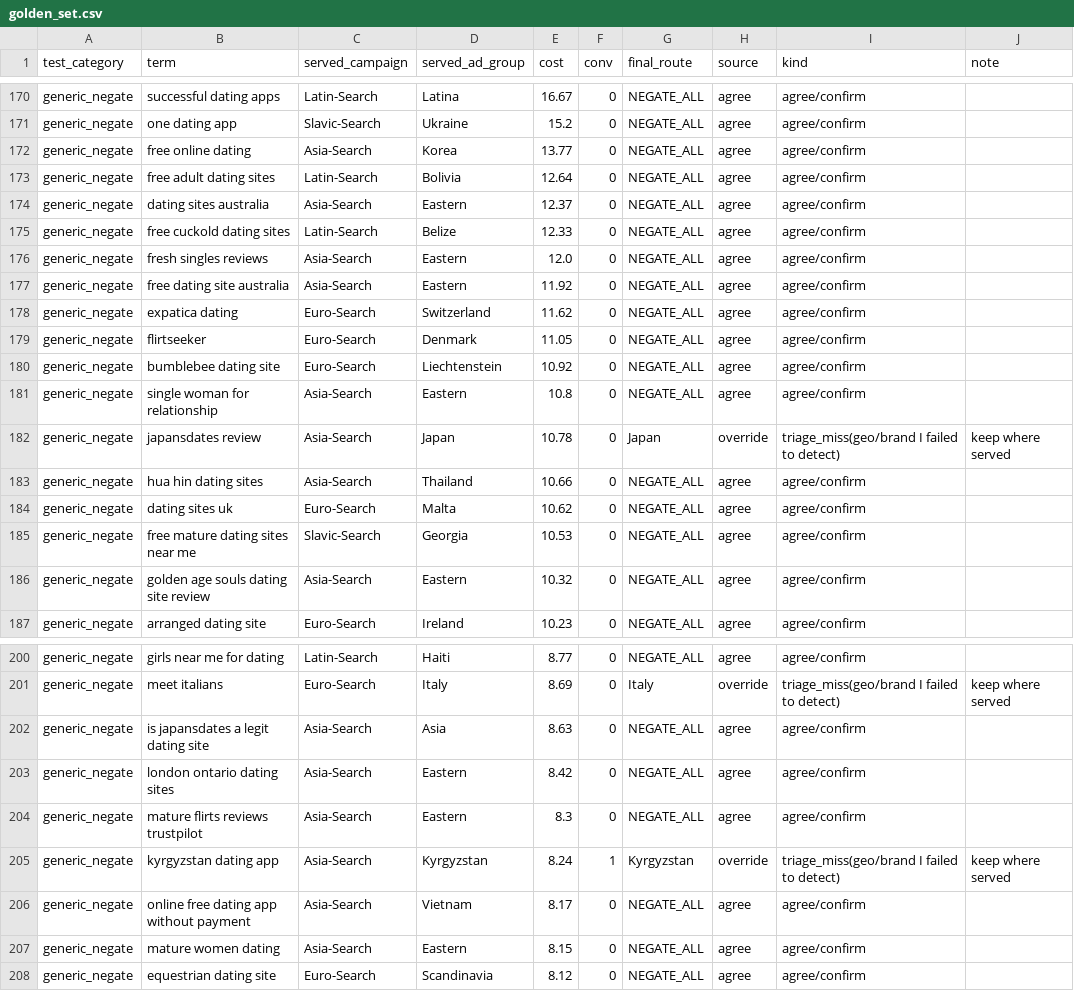
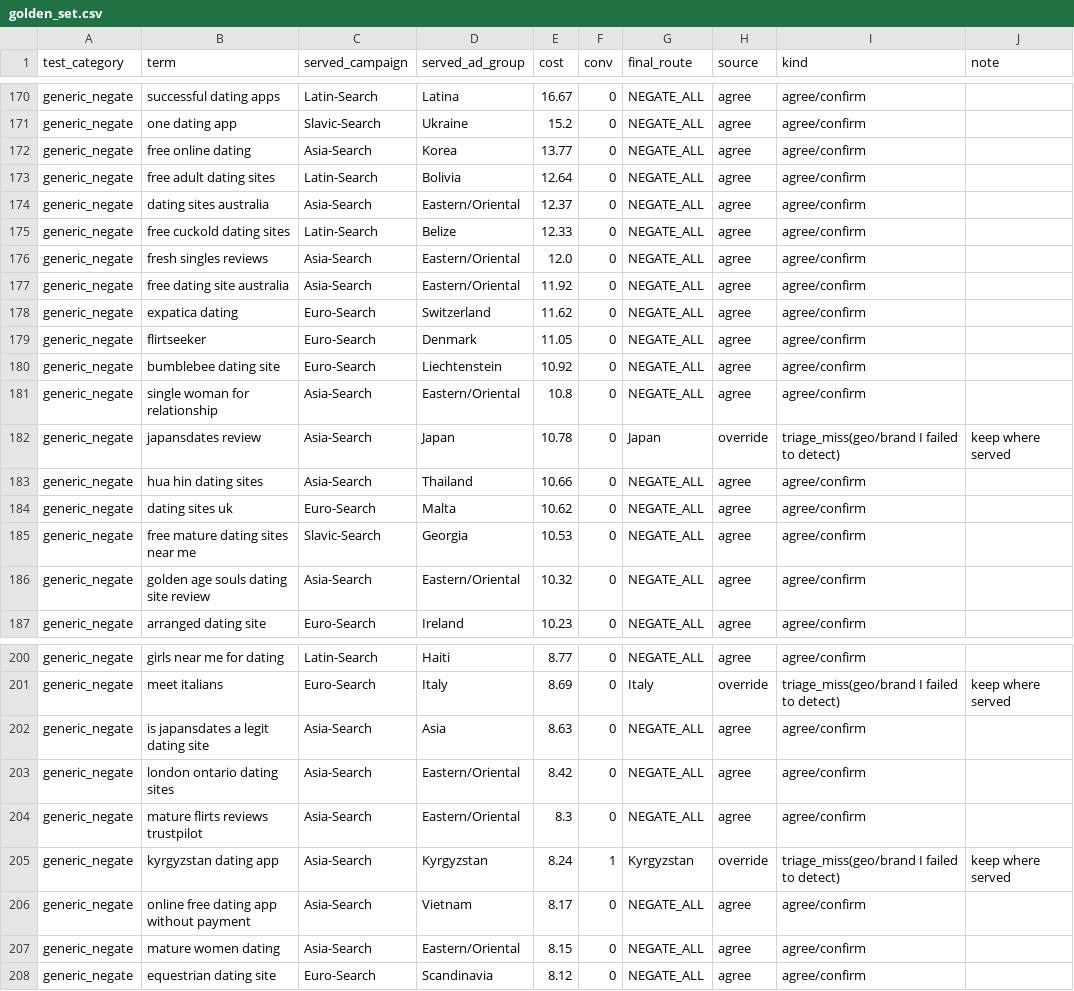
Before and after one commit to denysbobyliev/google-ads-negatives-agent, a CSV file: verticals/dating_geo/eval/golden_set.csv, drawn as a sheet; only a part is shown, gaps mark what is left out; the diff covers the shown part only.

Commit message:
Fix renamed Eastern route handling

```diff
--- a/verticals/dating_geo/eval/golden_set.csv
+++ b/verticals/dating_geo/eval/golden_set.csv
@@ -173,6 +173,6 @@ generic_negate,free online dating,Asia-Search,Korea,13.77,0,NEGATE_ALL,agree,agr
 generic_negate,free adult dating sites,Latin-Search,Bolivia,12.64,0,NEGATE_ALL,agree,agree/confirm,
-generic_negate,dating sites australia,Asia-Search,Eastern,12.37,0,NEGATE_ALL,agree,agree/confirm,
+generic_negate,dating sites australia,Asia-Search,Eastern/Oriental,12.37,0,NEGATE_ALL,agree,agree/confirm,
 generic_negate,free cuckold dating sites,Latin-Search,Belize,12.33,0,NEGATE_ALL,agree,agree/confirm,
-generic_negate,fresh singles reviews,Asia-Search,Eastern,12.0,0,NEGATE_ALL,agree,agree/confirm,
-generic_negate,free dating site australia,Asia-Search,Eastern,11.92,0,NEGATE_ALL,agree,agree/confirm,
+generic_negate,fresh singles reviews,Asia-Search,Eastern/Oriental,12.0,0,NEGATE_ALL,agree,agree/confirm,
+generic_negate,free dating site australia,Asia-Search,Eastern/Oriental,11.92,0,NEGATE_ALL,agree,agree/confirm,
 generic_negate,expatica dating,Euro-Search,Switzerland,11.62,0,NEGATE_ALL,agree,agree/confirm,
@@ -180,3 +180,3 @@ generic_negate,flirtseeker,Euro-Search,Denmark,11.05,0,NEGATE_ALL,agree,agree/co
 generic_negate,bumblebee dating site,Euro-Search,Liechtenstein,10.92,0,NEGATE_ALL,agree,agree/confirm,
-generic_negate,single woman for relationship,Asia-Search,Eastern,10.8,0,NEGATE_ALL,agree,agree/confirm,
+generic_negate,single woman for relationship,Asia-Search,Eastern/Oriental,10.8,0,NEGATE_ALL,agree,agree/confirm,
 generic_negate,japansdates review,Asia-Search,Japan,10.78,0,Japan,override,triage_miss(geo/brand I failed to detect),keep where served
@@ -185,3 +185,3 @@ generic_negate,dating sites uk,Euro-Search,Malta,10.62,0,NEGATE_ALL,agree,agree/
 generic_negate,free mature dating sites near me,Slavic-Search,Georgia,10.53,0,NEGATE_ALL,agree,agree/confirm,
-generic_negate,golden age souls dating site review,Asia-Search,Eastern,10.32,0,NEGATE_ALL,agree,agree/confirm,
+generic_negate,golden age souls dating site review,Asia-Search,Eastern/Oriental,10.32,0,NEGATE_ALL,agree,agree/confirm,
 generic_negate,arranged dating site,Euro-Search,Ireland,10.23,0,NEGATE_ALL,agree,agree/confirm,
@@ -202,7 +202,7 @@ generic_negate,meet italians,Euro-Search,Italy,8.69,0,Italy,override,triage_miss
 generic_negate,is japansdates a legit dating site,Asia-Search,Asia,8.63,0,NEGATE_ALL,agree,agree/confirm,
-generic_negate,london ontario dating sites,Asia-Search,Eastern,8.42,0,NEGATE_ALL,agree,agree/confirm,
-generic_negate,mature flirts reviews trustpilot,Asia-Search,Eastern,8.3,0,NEGATE_ALL,agree,agree/confirm,
+generic_negate,london ontario dating sites,Asia-Search,Eastern/Oriental,8.42,0,NEGATE_ALL,agree,agree/confirm,
+generic_negate,mature flirts reviews trustpilot,Asia-Search,Eastern/Oriental,8.3,0,NEGATE_ALL,agree,agree/confirm,
 generic_negate,kyrgyzstan dating app,Asia-Search,Kyrgyzstan,8.24,1,Kyrgyzstan,override,triage_miss(geo/brand I failed to detect),keep where served
 generic_negate,online free dating app without payment,Asia-Search,Vietnam,8.17,0,NEGATE_ALL,agree,agree/confirm,
-generic_negate,mature women dating,Asia-Search,Eastern,8.15,0,NEGATE_ALL,agree,agree/confirm,
+generic_negate,mature women dating,Asia-Search,Eastern/Oriental,8.15,0,NEGATE_ALL,agree,agree/confirm,
 generic_negate,equestrian dating site,Euro-Search,Scandinavia,8.12,0,NEGATE_ALL,agree,agree/confirm,
```
Also changed, not shown: 2 added rows and 16 edited cells elsewhere in this file, 4 other files.
